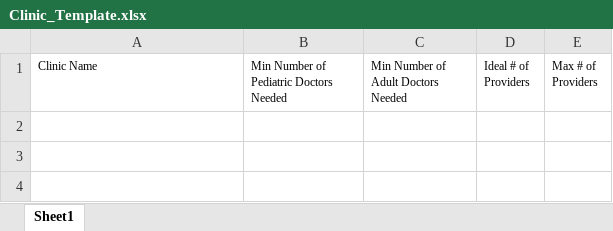
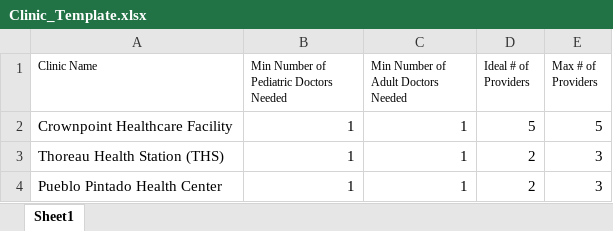
Before and after one commit to delaneyheileman/ece435, an Excel workbook: Clinic_Template.xlsx, sheet Sheet1, drawn as a sheet; values as stored, in another font and other column widths than the file's, no borders; the diff names each change by its address in the sheet, - before the commit and + after, or states it on an @@ line.

Commit message:
clinic input

```diff
--- a/Clinic_Template.xlsx (sheet Sheet1)
+++ b/Clinic_Template.xlsx (sheet Sheet1)
+row 2: Crownpoint Healthcare Facility | 1 | 1 | 5 | 5
+row 3: Thoreau Health Station (THS) | 1 | 1 | 2 | 3
+row 4: Pueblo Pintado Health Center | 1 | 1 | 2 | 3
```
Also changed, not shown: 3 other files.
